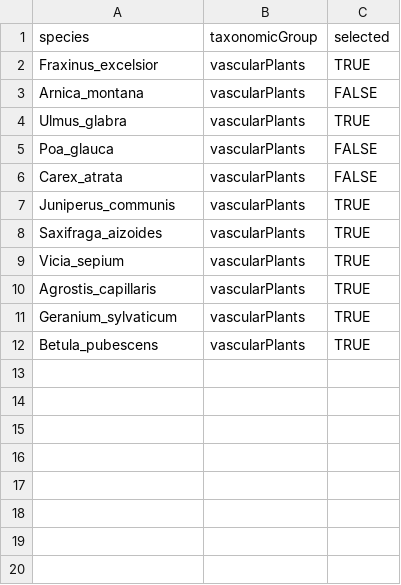
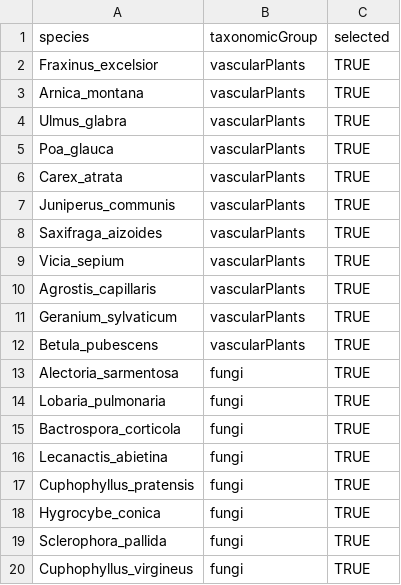
Before and after one commit to gjearevoll/BioDivMapping, a CSV file: data/external/focalSpecies.csv, drawn as a sheet.

Commit message:
Addition of new taxa and species

```diff
--- a/data/external/focalSpecies.csv
+++ b/data/external/focalSpecies.csv
@@ -2,6 +2,6 @@ species,taxonomicGroup,selected
 Fraxinus_excelsior,vascularPlants,TRUE
-Arnica_montana,vascularPlants,FALSE
+Arnica_montana,vascularPlants,TRUE
 Ulmus_glabra,vascularPlants,TRUE
-Poa_glauca,vascularPlants,FALSE
-Carex_atrata,vascularPlants,FALSE
+Poa_glauca,vascularPlants,TRUE
+Carex_atrata,vascularPlants,TRUE
 Juniperus_communis,vascularPlants,TRUE
@@ -12 +12,9 @@ Geranium_sylvaticum,vascularPlants,TRUE
 Betula_pubescens,vascularPlants,TRUE
+Alectoria_sarmentosa,fungi,TRUE
+Lobaria_pulmonaria,fungi,TRUE
+Bactrospora_corticola ,fungi,TRUE
+Lecanactis_abietina,fungi,TRUE
+Cuphophyllus_pratensis,fungi,TRUE
+Hygrocybe_conica,fungi,TRUE
+Sclerophora_pallida,fungi,TRUE
+Cuphophyllus_virgineus,fungi,TRUE
```
Also changed, not shown: 1 other file.
